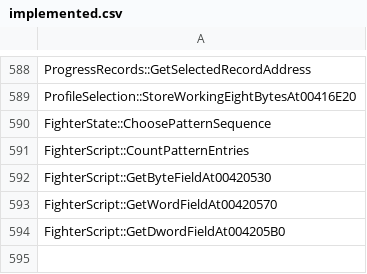
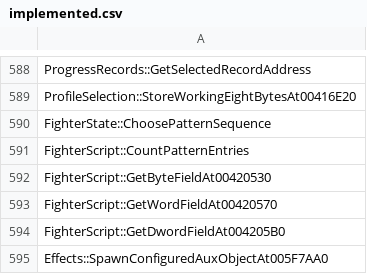
Before and after one commit to N0zoM1z0/th075, a CSV file: config/implemented.csv, drawn as a sheet; only a part is shown, gaps mark what is left out; the diff names each change by its address in the sheet, - before the commit and + after, or states it on an @@ line.

```diff
--- a/config/implemented.csv
+++ b/config/implemented.csv
+row 595: Effects::SpawnConfiguredAuxObjectAt005F7AA0
```
Also changed, not shown: config/known-symbols.csv, config/matches.csv, 10 other files.
